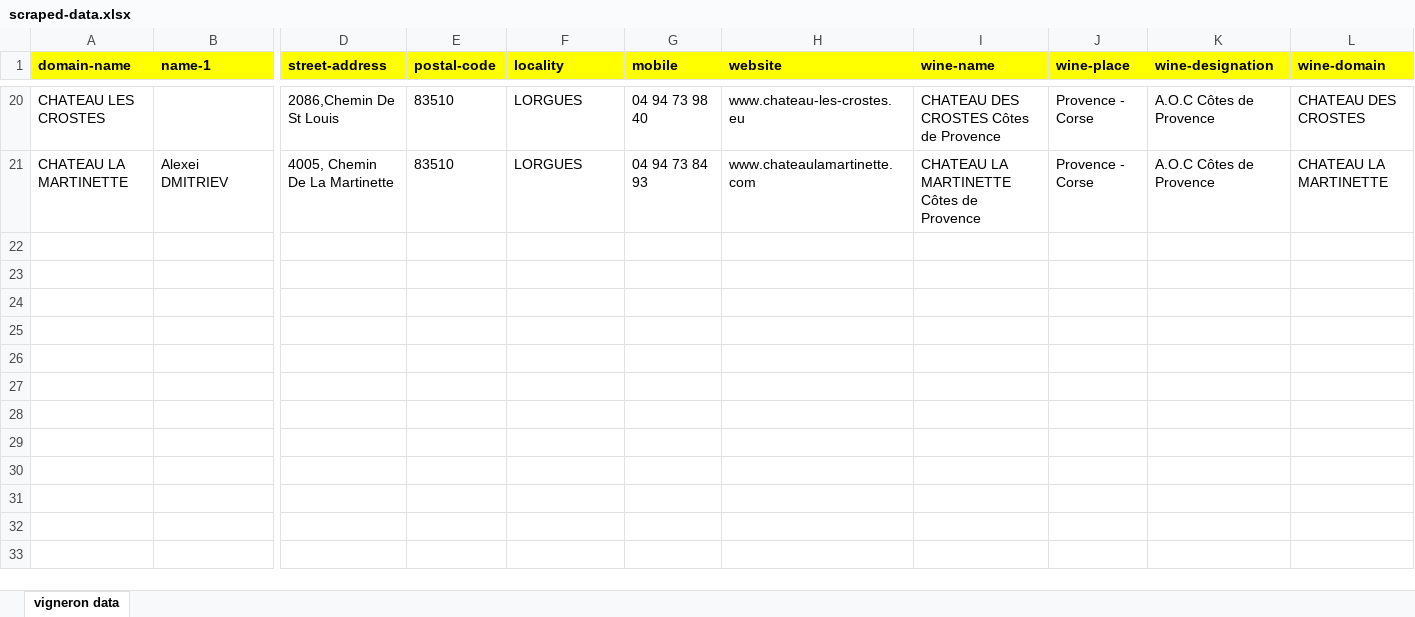
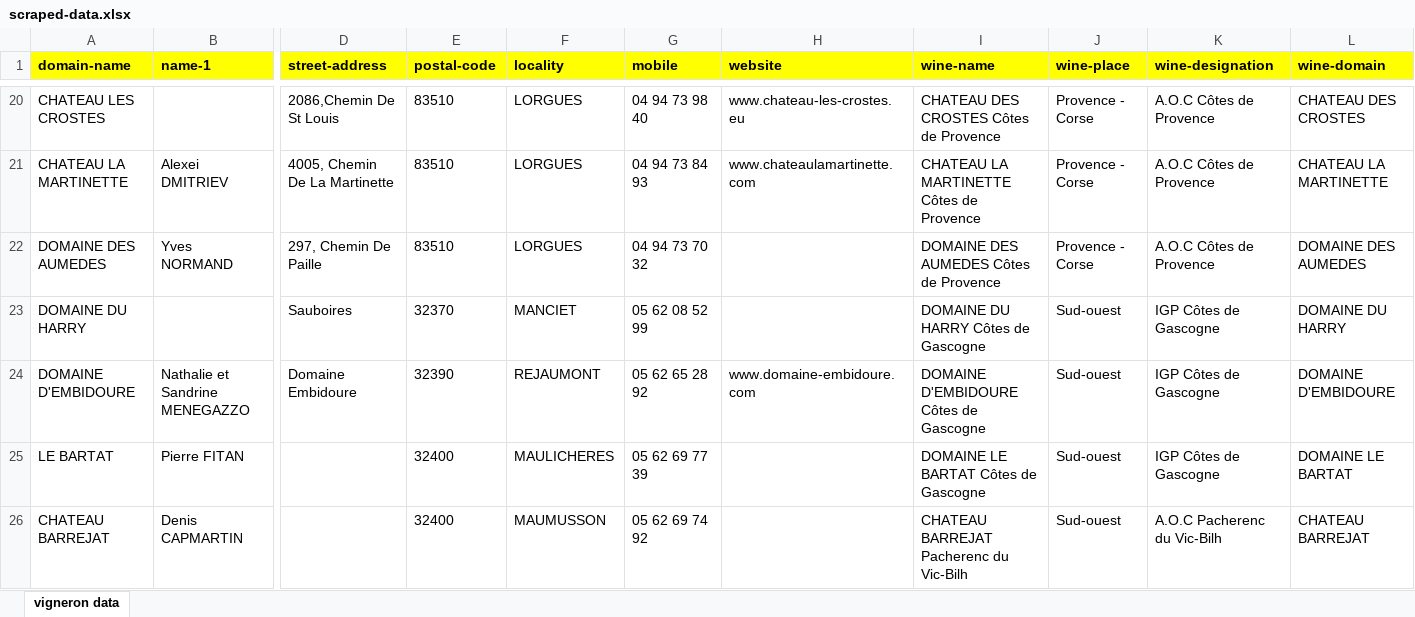
Before and after one commit to leocrapart/vigneron-scraper, an Excel workbook: scraped-data.xlsx, sheet vigneron data, drawn as a sheet; only a part is shown, gaps mark what is left out; values as stored, in another font and other column widths than the file's, no borders; rows hold the shown columns only; the diff covers the shown part only; the diff names each change by its address in the sheet, - before the commit and + after, or states it on an @@ line.

Commit message:
scraped all posts urls

```diff
--- a/scraped-data.xlsx (sheet vigneron data)
+++ b/scraped-data.xlsx (sheet vigneron data)
+row 22: DOMAINE DES AUMEDES | Yves NORMAND | 297, Chemin De Paille | 83510 | LORGUES | 04 94 73 70 32 |  | DOMAINE DES AUMEDES Côtes de Provence | Provence - Corse | A.O.C Côtes de Provence | DOMAINE DES AUMEDES
+row 23: DOMAINE DU HARRY |  | Sauboires | 32370 | MANCIET | 05 62 08 52 99 |  | DOMAINE DU HARRY Côtes de Gascogne | Sud-ouest | IGP Côtes de Gascogne | DOMAINE DU HARRY
+row 24: DOMAINE D'EMBIDOURE | Nathalie et Sandrine MENEGAZZO | Domaine Embidoure | 32390 | REJAUMONT | 05 62 65 28 92 | www.domaine-embidoure.com | DOMAINE D'EMBIDOURE Côtes de Gascogne | Sud-ouest | IGP Côtes de Gascogne | DOMAINE D'EMBIDOURE
+row 25: LE BARTAT | Pierre FITAN |  | 32400 | MAULICHERES | 05 62 69 77 39 |  | DOMAINE LE BARTAT Côtes de Gascogne | Sud-ouest | IGP Côtes de Gascogne | DOMAINE LE BARTAT
+row 26: CHATEAU BARREJAT | Denis CAPMARTIN |  | 32400 | MAUMUSSON | 05 62 69 74 92 |  | CHATEAU BARREJAT Pacherenc du Vic-Bilh | Sud-ouest | A.O.C Pacherenc du Vic-Bilh | CHATEAU BARREJAT
```
Also changed, not shown: 25 added rows and 1 moved row elsewhere in this sheet, 2 other files.
